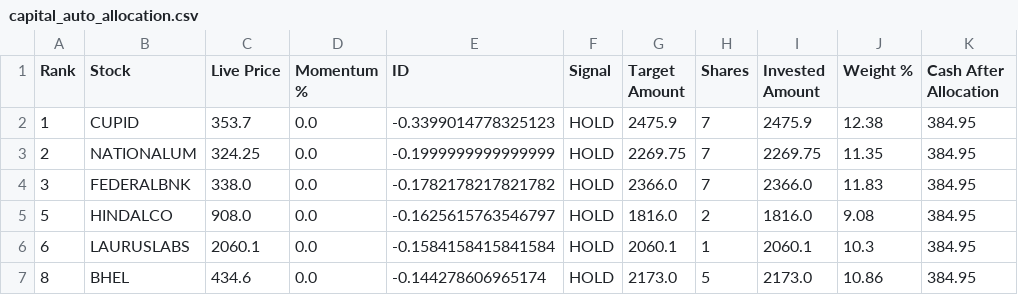
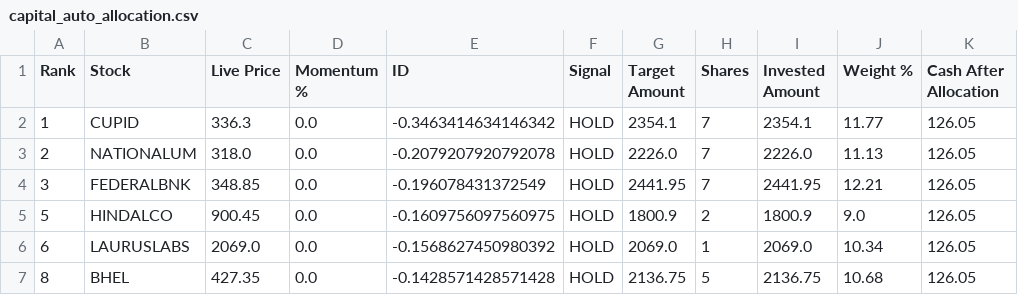
Before and after one commit to balasankar041-lang/moment, a CSV file: capital_auto_allocation.csv, drawn as a sheet; only a part is shown; the diff covers the shown part only.

```diff
--- a/capital_auto_allocation.csv
+++ b/capital_auto_allocation.csv
@@ -1,7 +1,7 @@
 Rank,Stock,Live Price,Momentum %,ID,Signal,Target Amount,Shares,Invested Amount,Weight %,Cash After Allocation
-1,CUPID,353.7,0.0,-0.3399014778325123,HOLD,2475.9,7,2475.9,12.38,384.95
-2,NATIONALUM,324.25,0.0,-0.1999999999999999,HOLD,2269.75,7,2269.75,11.35,384.95
-3,FEDERALBNK,338.0,0.0,-0.1782178217821782,HOLD,2366.0,7,2366.0,11.83,384.95
-5,HINDALCO,908.0,0.0,-0.1625615763546797,HOLD,1816.0,2,1816.0,9.08,384.95
-6,LAURUSLABS,2060.1,0.0,-0.1584158415841584,HOLD,2060.1,1,2060.1,10.3,384.95
-8,BHEL,434.6,0.0,-0.144278606965174,HOLD,2173.0,5,2173.0,10.86,384.95
+1,CUPID,336.3,0.0,-0.3463414634146342,HOLD,2354.1,7,2354.1,11.77,126.05
+2,NATIONALUM,318.0,0.0,-0.2079207920792078,HOLD,2226.0,7,2226.0,11.13,126.05
+3,FEDERALBNK,348.85,0.0,-0.196078431372549,HOLD,2441.95,7,2441.95,12.21,126.05
+5,HINDALCO,900.45,0.0,-0.1609756097560975,HOLD,1800.9,2,1800.9,9.0,126.05
+6,LAURUSLABS,2069.0,0.0,-0.1568627450980392,HOLD,2069.0,1,2069.0,10.34,126.05
+8,BHEL,427.35,0.0,-0.1428571428571428,HOLD,2136.75,5,2136.75,10.68,126.05
```
Also changed, not shown: 2 added rows, 2 removed rows and 16 edited cells elsewhere in this file.
